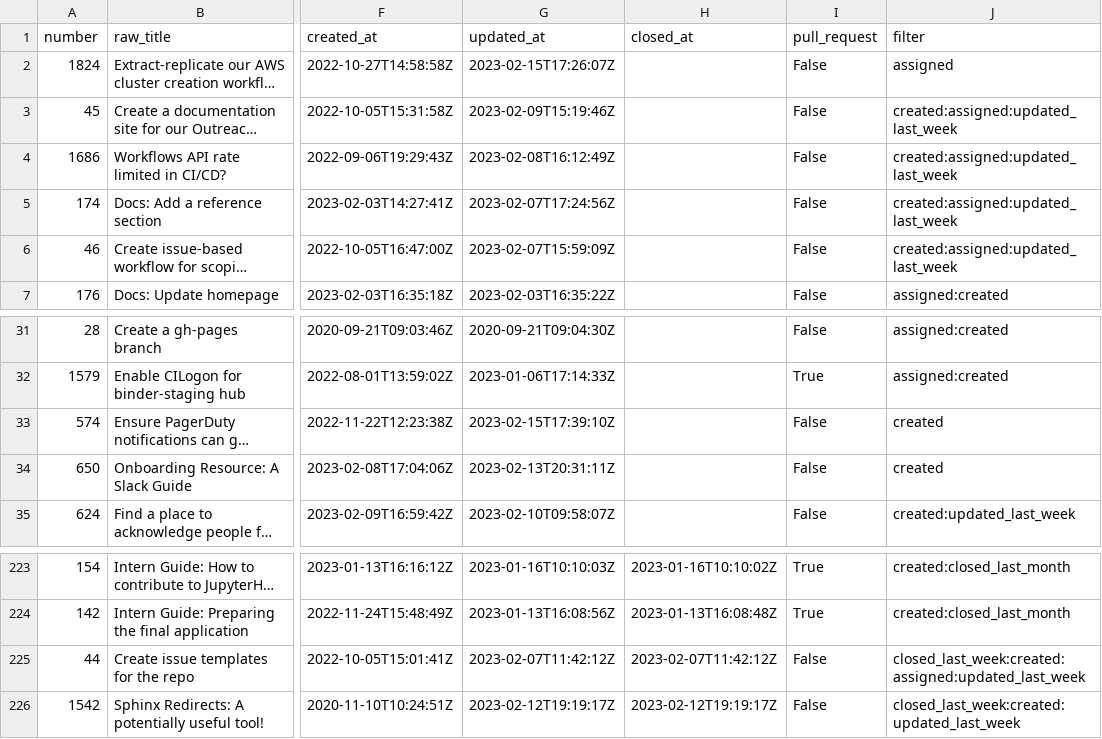
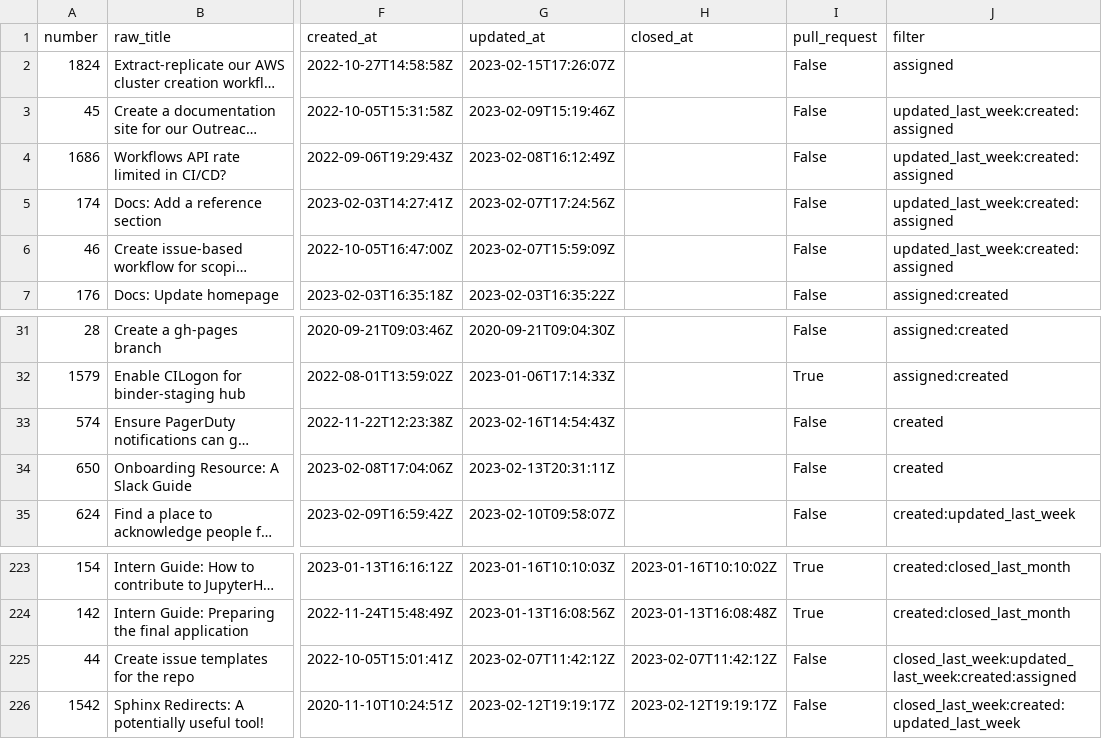
Before and after one commit to sgibson91/github-activity-dashboard, a CSV file: github-activity.csv, drawn as a sheet; only a part is shown, gaps mark what is left out; long unchanged cells end in …; the diff names each change by its address in the sheet, - before the commit and + after, or states it on an @@ line.

Commit message:
Update the GitHub Activity CSV file

```diff
--- a/github-activity.csv
+++ b/github-activity.csv
-J3:J6 (filter): created:assigned:updated_last_week
+J3:J6 (filter): updated_last_week:created:assigned
-G33 (updated_at): 2023-02-15T17:39:10Z
+G33 (updated_at): 2023-02-16T14:54:43Z
-J225 (filter): closed_last_week:created:assigned:updated_last_week
+J225 (filter): closed_last_week:updated_last_week:created:assigned
```
